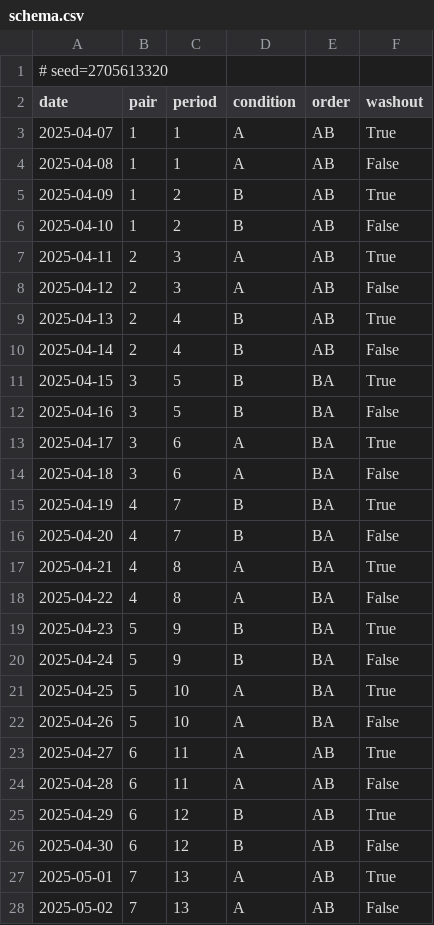
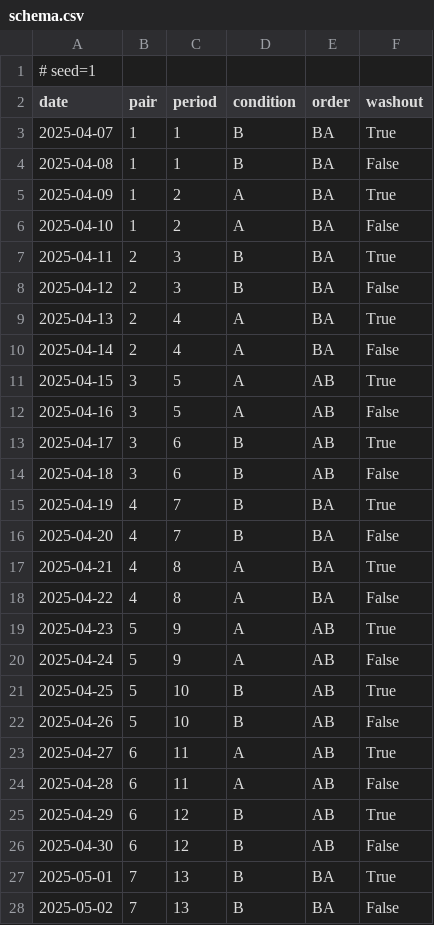
Before and after one commit to Carlosante-art/selvra-analysis, a CSV file: studies/000-exempel-promenad/schema.csv, drawn as a sheet; only a part is shown; the diff covers the shown part only.

```diff
--- a/studies/000-exempel-promenad/schema.csv
+++ b/studies/000-exempel-promenad/schema.csv
@@ -1,15 +1,15 @@
-# seed=2705613320
+# seed=1
 date,pair,period,condition,order,washout
-2025-04-07,1,1,A,AB,True
-2025-04-08,1,1,A,AB,False
-2025-04-09,1,2,B,AB,True
-2025-04-10,1,2,B,AB,False
-2025-04-11,2,3,A,AB,True
-2025-04-12,2,3,A,AB,False
-2025-04-13,2,4,B,AB,True
-2025-04-14,2,4,B,AB,False
-2025-04-15,3,5,B,BA,True
-2025-04-16,3,5,B,BA,False
-2025-04-17,3,6,A,BA,True
-2025-04-18,3,6,A,BA,False
+2025-04-07,1,1,B,BA,True
+2025-04-08,1,1,B,BA,False
+2025-04-09,1,2,A,BA,True
+2025-04-10,1,2,A,BA,False
+2025-04-11,2,3,B,BA,True
+2025-04-12,2,3,B,BA,False
+2025-04-13,2,4,A,BA,True
+2025-04-14,2,4,A,BA,False
+2025-04-15,3,5,A,AB,True
+2025-04-16,3,5,A,AB,False
+2025-04-17,3,6,B,AB,True
+2025-04-18,3,6,B,AB,False
 2025-04-19,4,7,B,BA,True
@@ -18,6 +18,6 @@ date,pair,period,condition,order,washout
 2025-04-22,4,8,A,BA,False
-2025-04-23,5,9,B,BA,True
-2025-04-24,5,9,B,BA,False
-2025-04-25,5,10,A,BA,True
-2025-04-26,5,10,A,BA,False
+2025-04-23,5,9,A,AB,True
+2025-04-24,5,9,A,AB,False
+2025-04-25,5,10,B,AB,True
+2025-04-26,5,10,B,AB,False
 2025-04-27,6,11,A,AB,True
@@ -26,3 +26,3 @@ date,pair,period,condition,order,washout
 2025-04-30,6,12,B,AB,False
-2025-05-01,7,13,A,AB,True
-2025-05-02,7,13,A,AB,False
+2025-05-01,7,13,B,BA,True
+2025-05-02,7,13,B,BA,False
```
Also changed, not shown: 20 edited cells elsewhere in this file, 2 other files.
